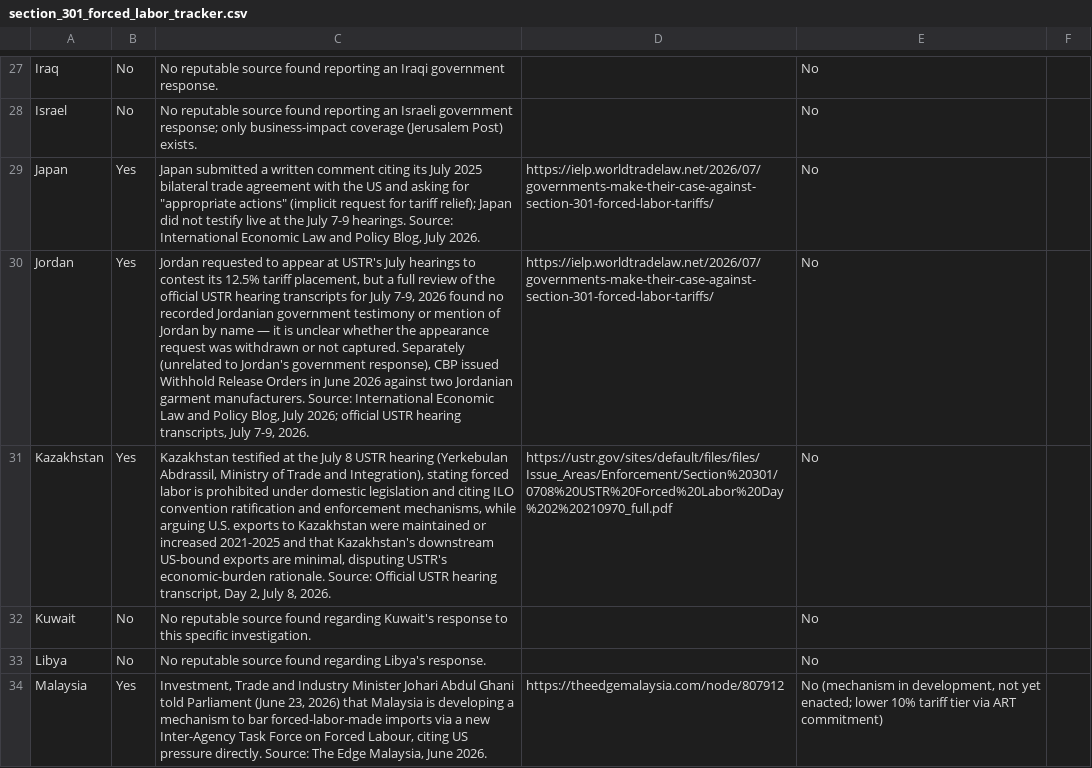
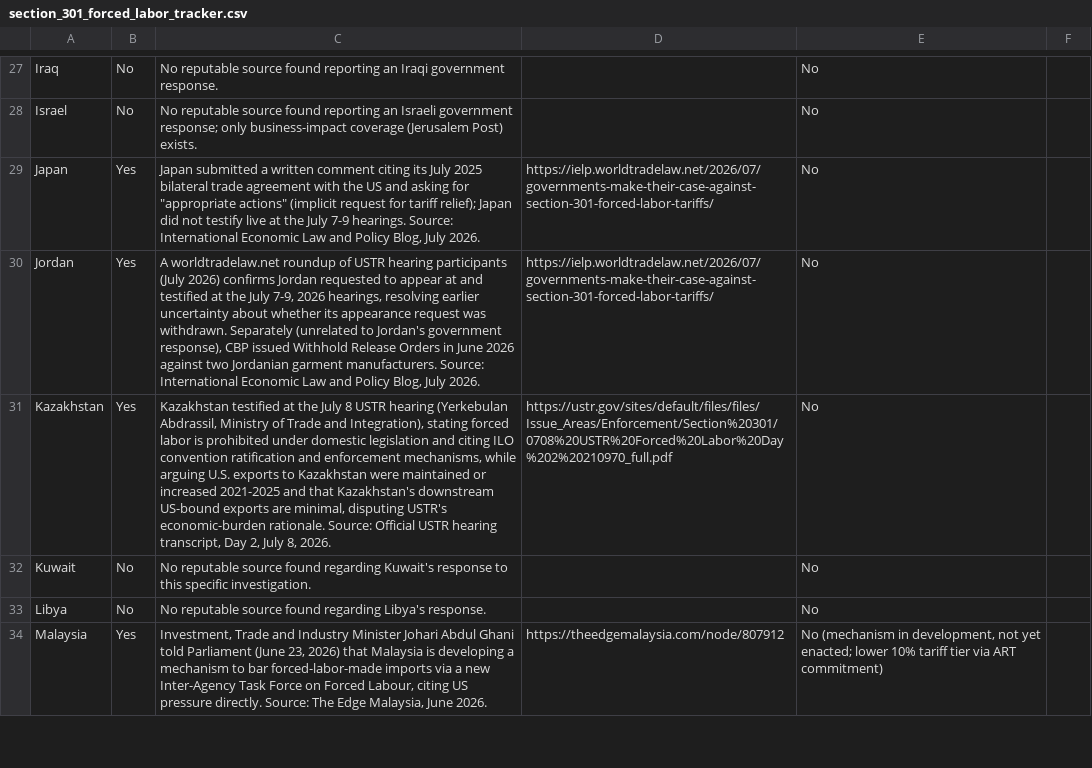
Before and after one commit to arifshehab/test-repo, a CSV file: section_301_forced_labor_tracker.csv, drawn as a sheet; only a part is shown, gaps mark what is left out; the diff covers the shown part only; the diff names each change by its address in the sheet, - before the commit and + after, or states it on an @@ line.

```diff
--- a/section_301_forced_labor_tracker.csv
+++ b/section_301_forced_labor_tracker.csv
-C30: Jordan requested to appear at USTR's July hearings to contest its 12.5% tariff placement, but a full review of the official USTR hearing transcripts for July 7-9, 2026 found no recorded Jordanian government testimony or mention of Jordan by name — it is unclear whether the appearance request was withdrawn or not captured. Separately (unrelated to Jordan's government response), CBP issued Withhold Release Orders in June 2026 against two Jordanian garment manufacturers. Source: International Economic Law and Policy Blog, July 2026; official USTR hearing transcripts, July 7-9, 2026.
+C30: A worldtradelaw.net roundup of USTR hearing participants (July 2026) confirms Jordan requested to appear at and testified at the July 7-9, 2026 hearings, resolving earlier uncertainty about whether its appearance request was withdrawn. Separately (unrelated to Jordan's government response), CBP issued Withhold Release Orders in June 2026 against two Jordanian garment manufacturers. Source: International Economic Law and Policy Blog, July 2026.
```
Also changed, not shown: 14 edited cells elsewhere in this file, 1 other file.
